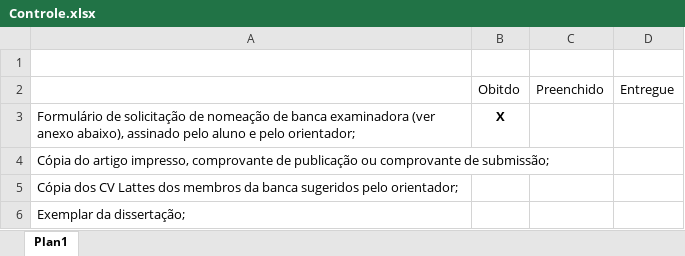
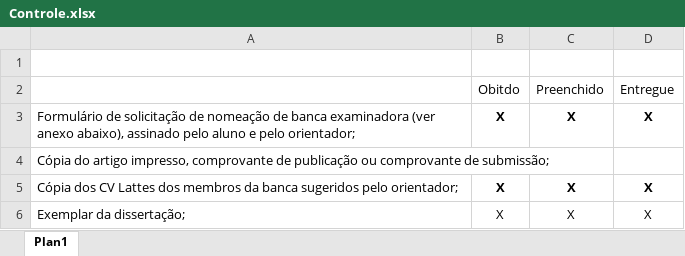
Before and after one commit to jpsoliv/MestradoJPSO, an Excel workbook: Documentos de Entrega/Pré Apresentação/Controle.xlsx, sheet Plan1, drawn as a sheet; values as stored, in another font and other column widths than the file's, no borders; removed rows and columns are numbered as before the commit, all else as after; the diff names each change by its address in the sheet, - before the commit and + after, or states it on an @@ line.

```diff
--- a/Documentos de Entrega/Pré Apresentação/Controle.xlsx (sheet Plan1)
+++ b/Documentos de Entrega/Pré Apresentação/Controle.xlsx (sheet Plan1)
-C3: (empty)
+C3: X
-D3: (empty)
+D3: X
-row 5: Cópia dos CV Lattes dos membros da banca sugeridos pelo orientador;
-row 6: Exemplar da dissertação;
+row 5: Cópia dos CV Lattes dos membros da banca sugeridos pelo orientador; | X | X | X
+row 6: Exemplar da dissertação; | X | X | X
```
Also changed, not shown: 3 other files.
